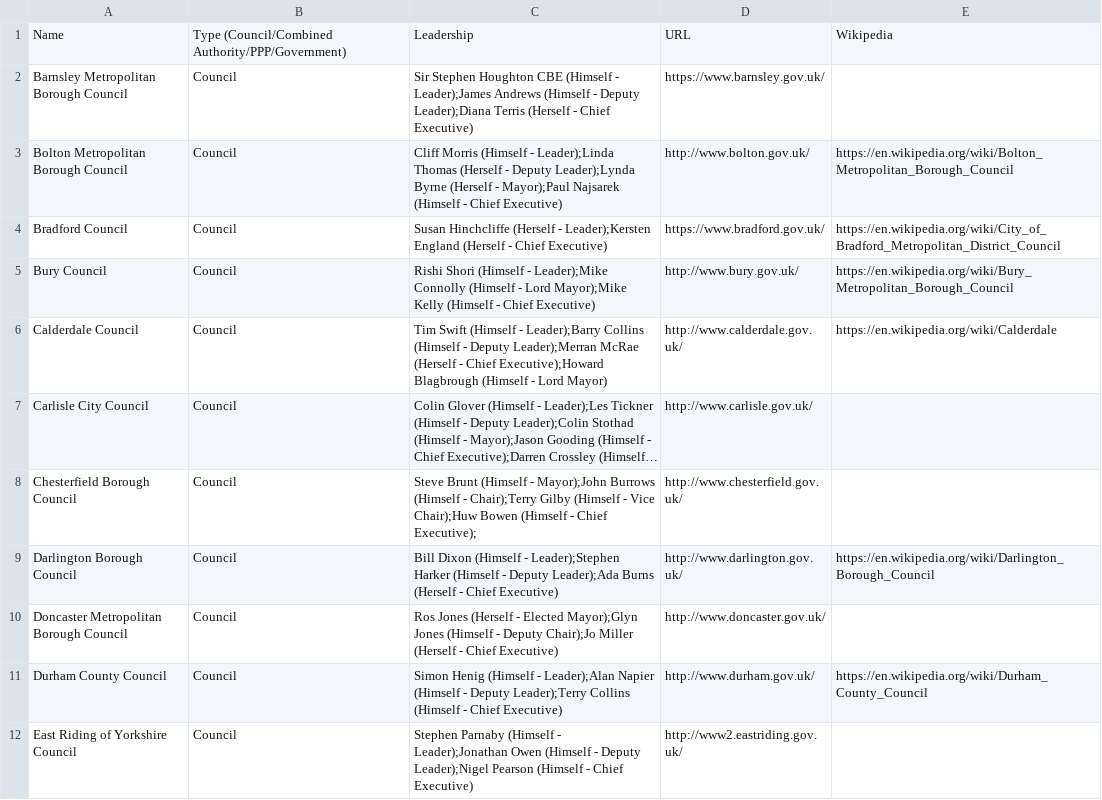
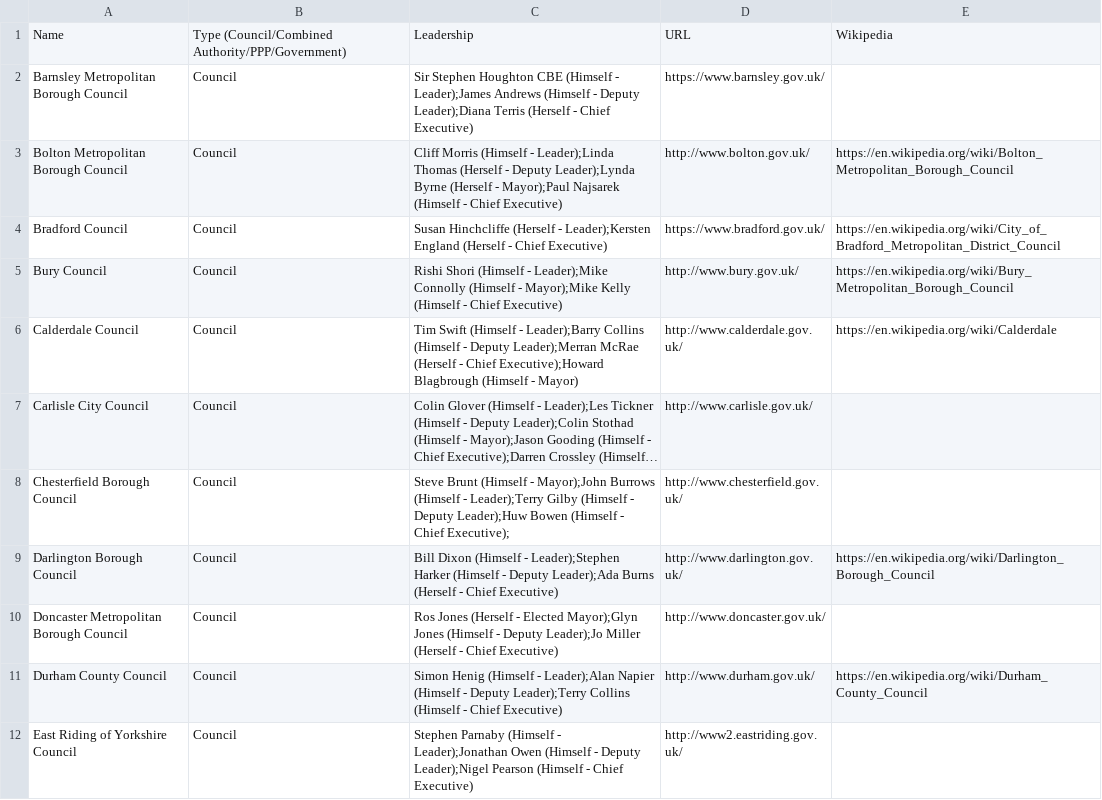
Before and after one commit to odileeds/northernpowerhousepeople, a CSV file: organisations.csv, drawn as a sheet; only a part is shown; long unchanged cells end in …; the diff covers the shown part only; the diff names each change by its address in the sheet, - before the commit and + after, or states it on an @@ line.

```diff
--- a/organisations.csv
+++ b/organisations.csv
-C5: …(Himself - Lord Mayor);Mike Kelly…
+C5: …(Himself - Mayor);Mike Kelly…
-C6: …(Himself - Lord Mayor)
+C6: …(Himself - Mayor)
-C8: …(Himself - Chair);Terry Gilby (Himself - Vice Chair);Huw Bowen (Himself…
+C8: …(Himself - Leader);Terry Gilby (Himself - Deputy Leader);Huw Bowen (Himself…
-C10: …- Deputy Chair);Jo Miller (Herself…
+C10: …- Deputy Leader);Jo Miller (Herself…
```
Also changed, not shown: 17 edited cells elsewhere in this file, 5 other files.
